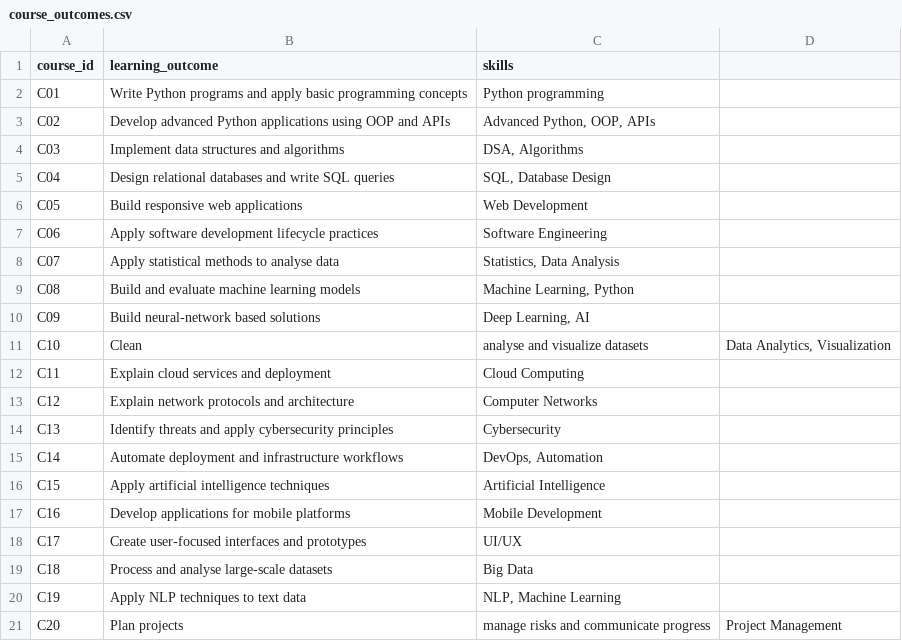
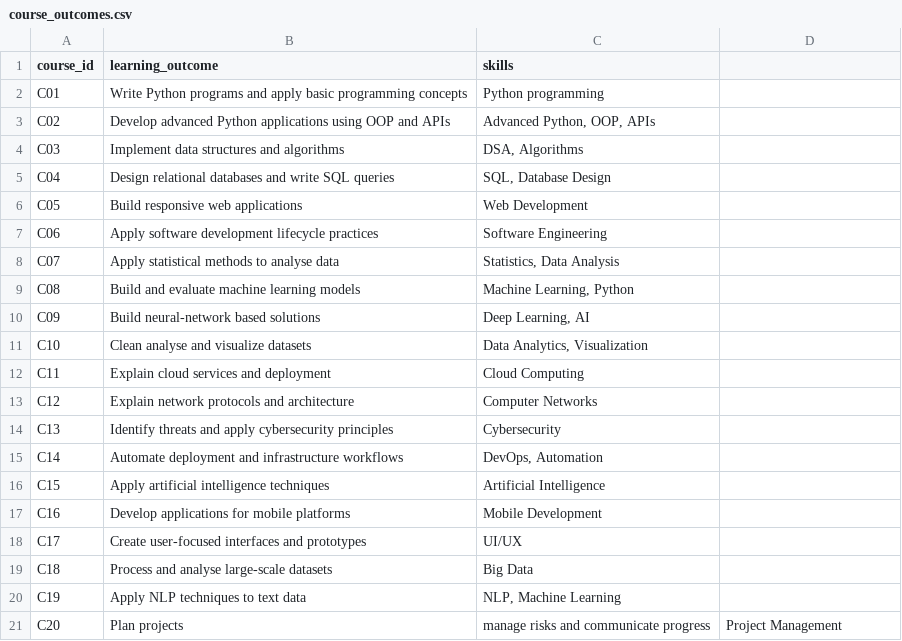
Before and after one commit to akpiranesh2007/elective-career-explorer, a CSV file: data/course_outcomes.csv, drawn as a sheet.

Commit message:
Update course_outcomes.csv

```diff
--- a/data/course_outcomes.csv
+++ b/data/course_outcomes.csv
@@ -10,3 +10,3 @@ C08,Build and evaluate machine learning models,"Machine Learning, Python"
 C09,Build neural-network based solutions,"Deep Learning, AI"
-C10,Clean, analyse and visualize datasets,"Data Analytics, Visualization"
+C10,Clean analyse and visualize datasets,"Data Analytics, Visualization"
 C11,Explain cloud services and deployment,"Cloud Computing"
```
